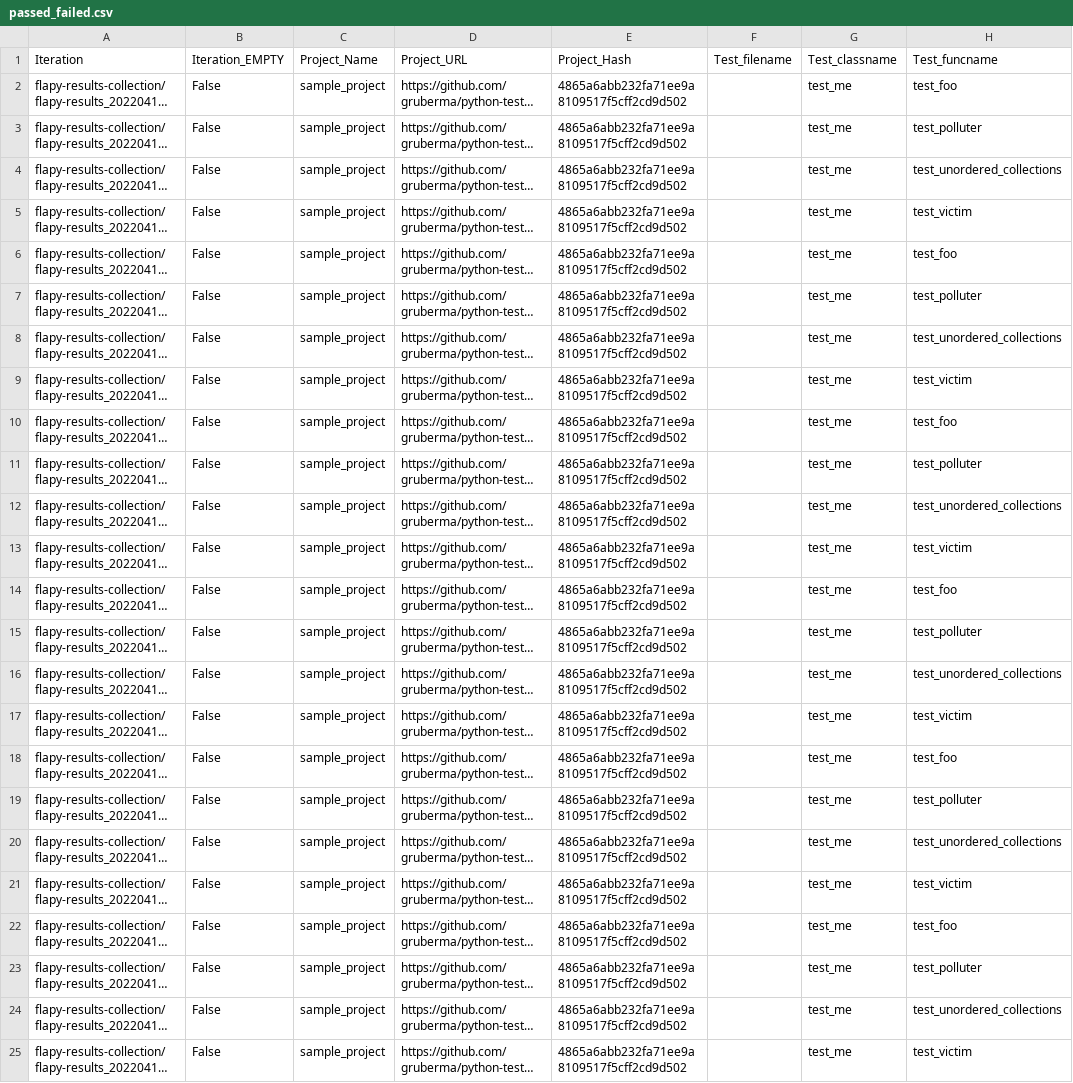
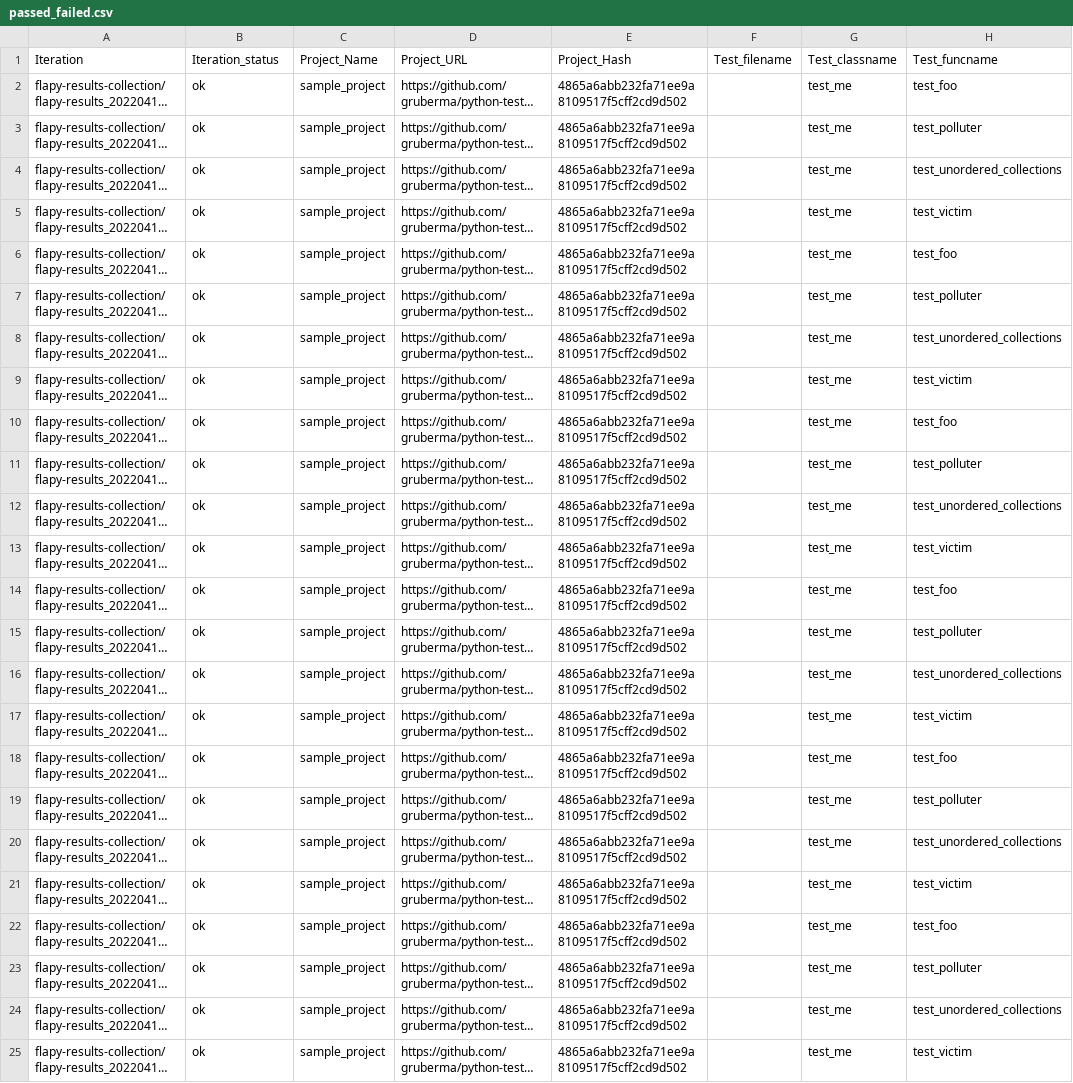
Before and after one commit to se2p/FlaPy, a CSV file: test_output_reference/passed_failed.csv, drawn as a sheet; only a part is shown; long unchanged cells end in …; the diff names each change by its address in the sheet, - before the commit and + after, or states it on an @@ line.

Commit message:
Fix tests

```diff
--- a/test_output_reference/passed_failed.csv
+++ b/test_output_reference/passed_failed.csv
-B1: Iteration_EMPTY
+B1: Iteration_status
-B2:B25: False
+B2:B25: ok
```
Also changed, not shown: test_output_reference/passed_failed_20220410_170615.csv.
